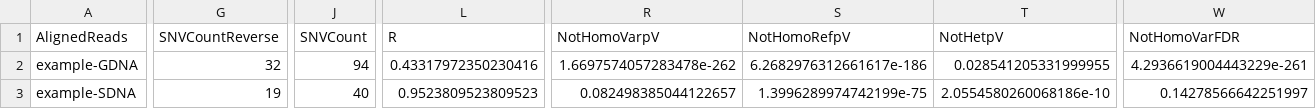
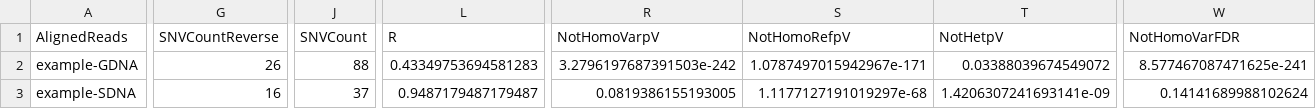
Before and after one commit to HorvathLab/NGS, a TSV file: RNA2DNAlign/data/example-output/Events_LOH.tsv, drawn as a sheet; only a part is shown, gaps mark what is left out; the diff covers the shown part only; the diff names each change by its address in the sheet, - before the commit and + after, or states it on an @@ line.

```diff
--- a/RNA2DNAlign/data/example-output/Events_LOH.tsv
+++ b/RNA2DNAlign/data/example-output/Events_LOH.tsv
-G2 (SNVCountReverse): 32
+G2 (SNVCountReverse): 26
-J2 (SNVCount): 94
+J2 (SNVCount): 88
-L2 (R): 0.43317972350230416
+L2 (R): 0.43349753694581283
-R2 (NotHomoVarpV): 1.6697574057283478e-262
+R2 (NotHomoVarpV): 3.2796197687391503e-242
-S2 (NotHomoRefpV): 6.2682976312661617e-186
+S2 (NotHomoRefpV): 1.0787497015942967e-171
-T2 (NotHetpV): 0.028541205331999955
+T2 (NotHetpV): 0.03388039674549072
-W2 (NotHomoVarFDR): 4.2936619004443229e-261
+W2 (NotHomoVarFDR): 8.577467087471625e-241
-G3 (SNVCountReverse): 19
+G3 (SNVCountReverse): 16
-J3 (SNVCount): 40
+J3 (SNVCount): 37
-L3 (R): 0.9523809523809523
+L3 (R): 0.9487179487179487
-R3 (NotHomoVarpV): 0.082498385044122657
+R3 (NotHomoVarpV): 0.0819386155193005
-S3 (NotHomoRefpV): 1.3996289974742199e-75
+S3 (NotHomoRefpV): 1.1177127191019297e-68
-T3 (NotHetpV): 2.0554580260068186e-10
+T3 (NotHetpV): 1.4206307241693141e-09
-W3 (NotHomoVarFDR): 0.14278566642251997
+W3 (NotHomoVarFDR): 0.14141689988102624
```
Also changed, not shown: 42 edited cells elsewhere in this file, RNA2DNAlign/data/example-output/Events_RNAed.tsv, RNA2DNAlign/data/example-output/Events_SOM.tsv, 54 other files.
